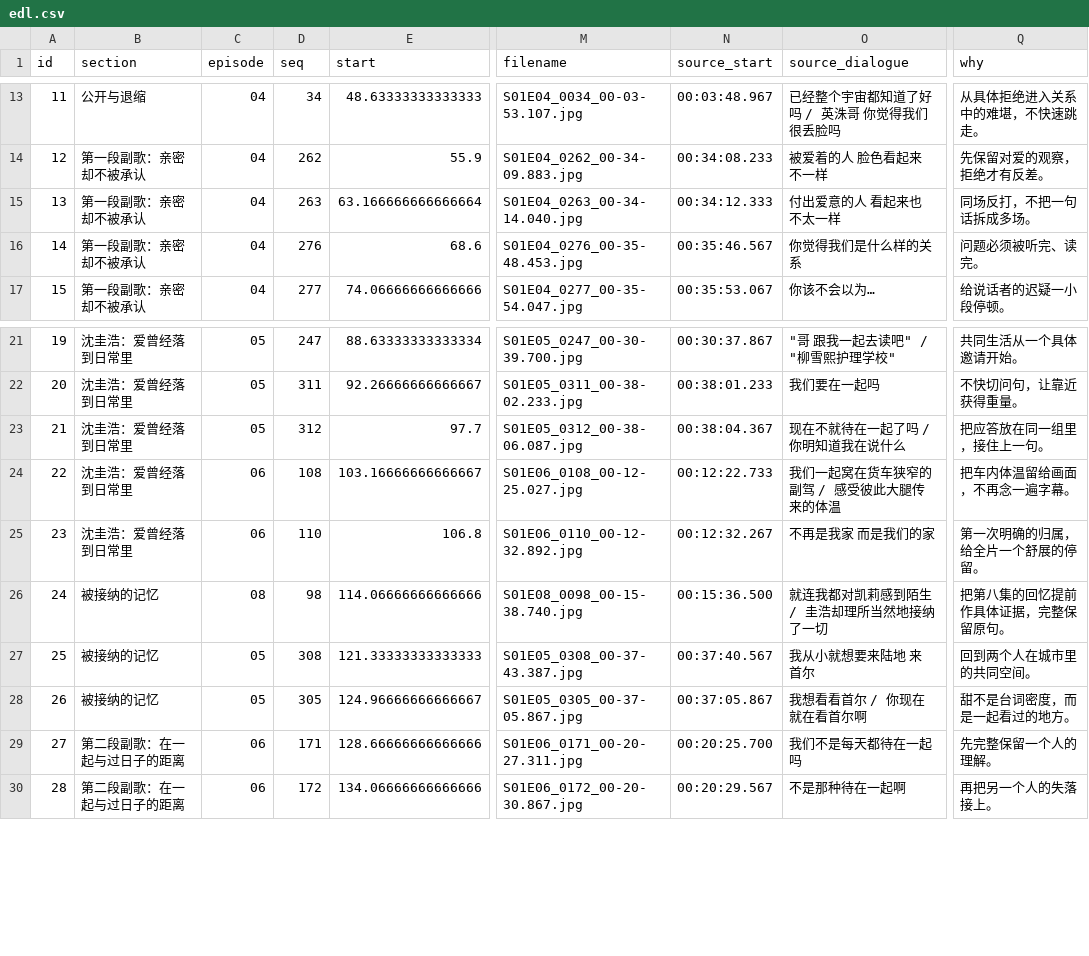
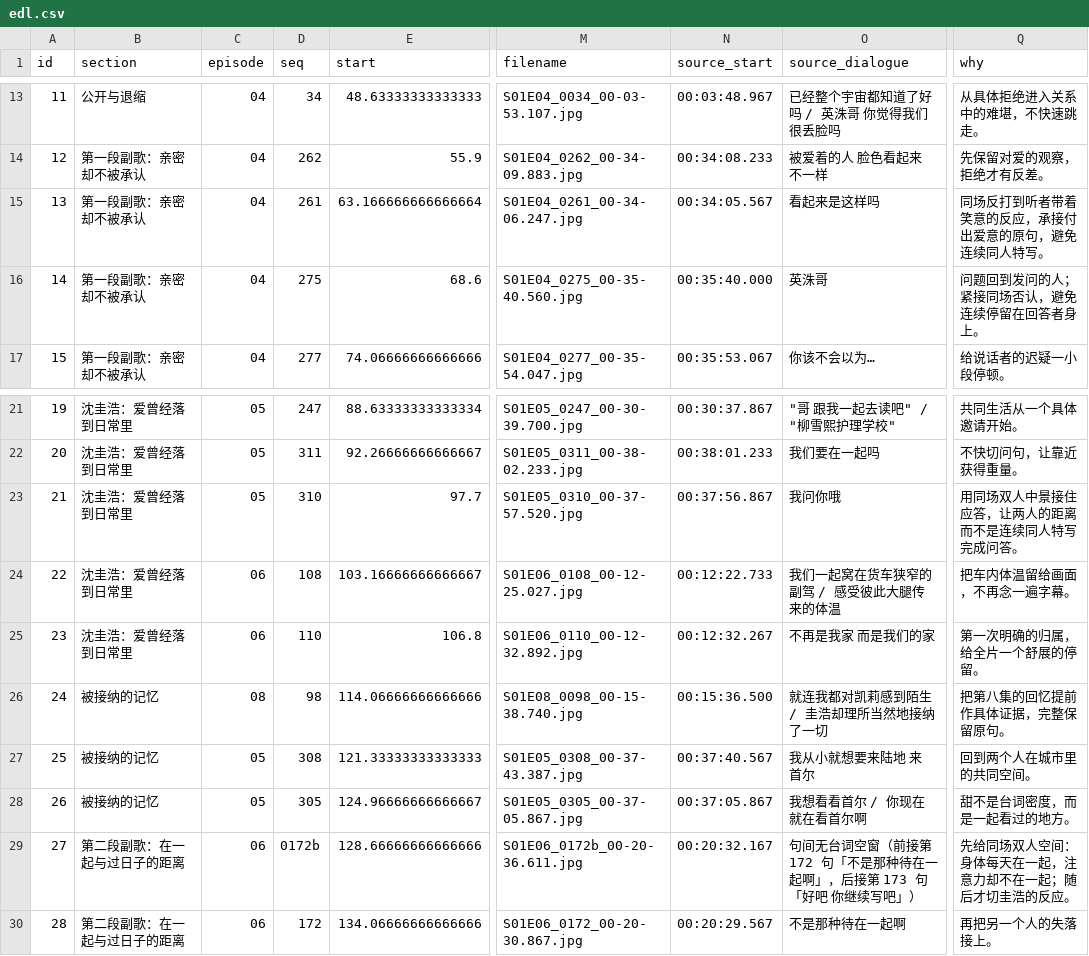
Before and after one commit to bgrj/vct, a CSV file: shows/love-in-the-big-city/our-being/mix/v3/edl.csv, drawn as a sheet; only a part is shown, gaps mark what is left out; the diff names each change by its address in the sheet, - before the commit and + after, or states it on an @@ line.

Commit message:
video: vary same-scene coverage and keep the dialogue legible

```diff
--- a/shows/love-in-the-big-city/our-being/mix/v3/edl.csv
+++ b/shows/love-in-the-big-city/our-being/mix/v3/edl.csv
-D15 (seq): 263
+D15 (seq): 261
-M15 (filename): S01E04_0263_00-34-14.040.jpg
+M15 (filename): S01E04_0261_00-34-06.247.jpg
-N15 (source_start): 00:34:12.333
+N15 (source_start): 00:34:05.567
-O15 (source_dialogue): 付出爱意的人 看起来也不太一样
+O15 (source_dialogue): 看起来是这样吗
-Q15 (why): 同场反打，不把一句话拆成多场。
+Q15 (why): 同场反打到听者带着笑意的反应，承接付出爱意的原句，避免连续同人特写。
-D16 (seq): 276
+D16 (seq): 275
-M16 (filename): S01E04_0276_00-35-48.453.jpg
+M16 (filename): S01E04_0275_00-35-40.560.jpg
-N16 (source_start): 00:35:46.567
+N16 (source_start): 00:35:40.000
-O16 (source_dialogue): 你觉得我们是什么样的关系
+O16 (source_dialogue): 英洙哥
-Q16 (why): 问题必须被听完、读完。
+Q16 (why): 问题回到发问的人；紧接同场否认，避免连续停留在回答者身上。
-D23 (seq): 312
+D23 (seq): 310
-M23 (filename): S01E05_0312_00-38-06.087.jpg
+M23 (filename): S01E05_0310_00-37-57.520.jpg
-N23 (source_start): 00:38:04.367
+N23 (source_start): 00:37:56.867
-O23 (source_dialogue): 现在不就待在一起了吗 / 你明知道我在说什么
+O23 (source_dialogue): 我问你哦
-Q23 (why): 把应答放在同一组里，接住上一句。
+Q23 (why): 用同场双人中景接住应答，让两人的距离而不是连续同人特写完成问答。
-D29 (seq): 171
+D29 (seq): 0172b
-M29 (filename): S01E06_0171_00-20-27.311.jpg
+M29 (filename): S01E06_0172b_00-20-36.611.jpg
-N29 (source_start): 00:20:25.700
+N29 (source_start): 00:20:32.167
-O29 (source_dialogue): 我们不是每天都待在一起吗
+O29 (source_dialogue): 句间无台词空窗（前接第 172 句「不是那种待在一起啊」，后接第 173 句「好吧 你继续写吧」）
-Q29 (why): 先完整保留一个人的理解。
+Q29 (why): 先给同场双人空间：身体每天在一起，注意力却不在一起；随后才切圭浩的反应。
```
Also changed, not shown: 3 other files.
